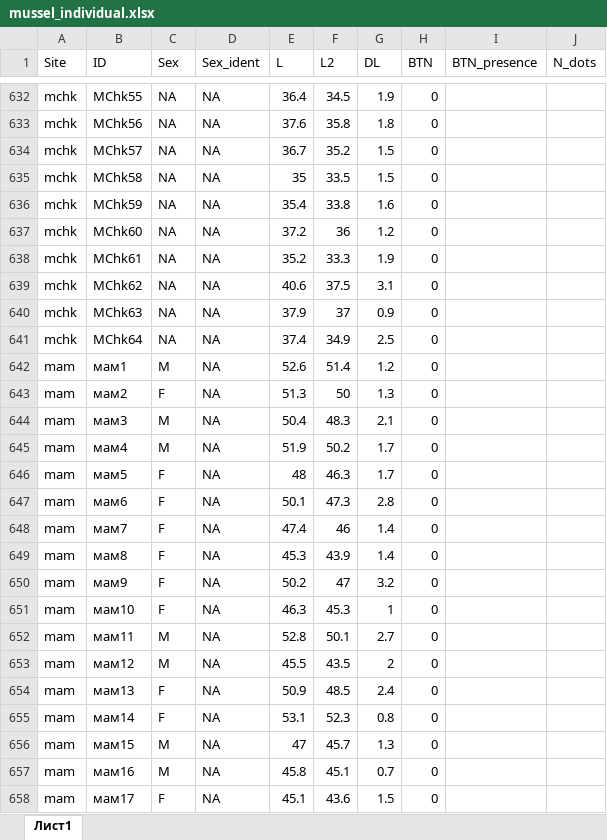
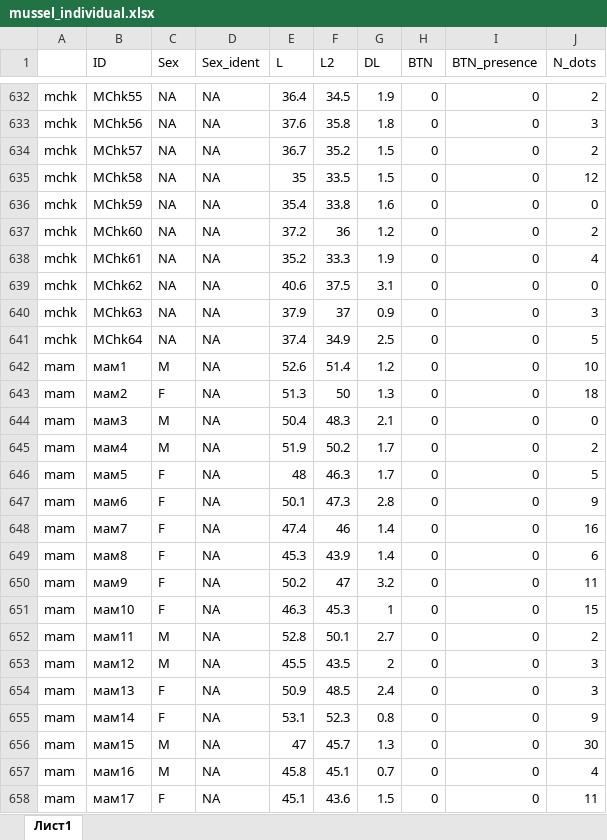
Before and after one commit to polydora/Articles_in_progress, an Excel workbook: Mussel_Cancer/Rcalc_for_cancer/Data/mussel_individual.xlsx, sheet Лист1, drawn as a sheet; only a part is shown, gaps mark what is left out; values as stored, in another font and other column widths than the file's, no borders; the diff covers the shown part only; the diff names each change by its address in the sheet, - before the commit and + after, or states it on an @@ line.

```diff
--- a/Mussel_Cancer/Rcalc_for_cancer/Data/mussel_individual.xlsx (sheet Лист1)
+++ b/Mussel_Cancer/Rcalc_for_cancer/Data/mussel_individual.xlsx (sheet Лист1)
-A1: Site
+A1: (empty)
-I632:I658 (BTN_presence): (empty)
+I632:I658 (BTN_presence): 0
-J632 (N_dots): (empty)
+J632 (N_dots): 2
-J633 (N_dots): (empty)
+J633 (N_dots): 3
-J634 (N_dots): (empty)
+J634 (N_dots): 2
-J635 (N_dots): (empty)
+J635 (N_dots): 12
-J636 (N_dots): (empty)
+J636 (N_dots): 0
-J637 (N_dots): (empty)
+J637 (N_dots): 2
-J638 (N_dots): (empty)
+J638 (N_dots): 4
-J639 (N_dots): (empty)
+J639 (N_dots): 0
-J640 (N_dots): (empty)
+J640 (N_dots): 3
-J641 (N_dots): (empty)
+J641 (N_dots): 5
-J642 (N_dots): (empty)
+J642 (N_dots): 10
-J643 (N_dots): (empty)
+J643 (N_dots): 18
-J644 (N_dots): (empty)
+J644 (N_dots): 0
-J645 (N_dots): (empty)
+J645 (N_dots): 2
-J646 (N_dots): (empty)
+J646 (N_dots): 5
-J647 (N_dots): (empty)
+J647 (N_dots): 9
-J648 (N_dots): (empty)
+J648 (N_dots): 16
-J649 (N_dots): (empty)
+J649 (N_dots): 6
-J650 (N_dots): (empty)
+J650 (N_dots): 11
-J651 (N_dots): (empty)
+J651 (N_dots): 15
-J652 (N_dots): (empty)
+J652 (N_dots): 2
-J653:J654 (N_dots): (empty)
+J653:J654 (N_dots): 3
-J655 (N_dots): (empty)
+J655 (N_dots): 9
-J656 (N_dots): (empty)
+J656 (N_dots): 30
-J657 (N_dots): (empty)
+J657 (N_dots): 4
-J658 (N_dots): (empty)
+J658 (N_dots): 11
```
Also changed, not shown: 2 removed rows, 16 hidden or unhidden rows and 263 edited cells elsewhere in this sheet, 1 other file.
